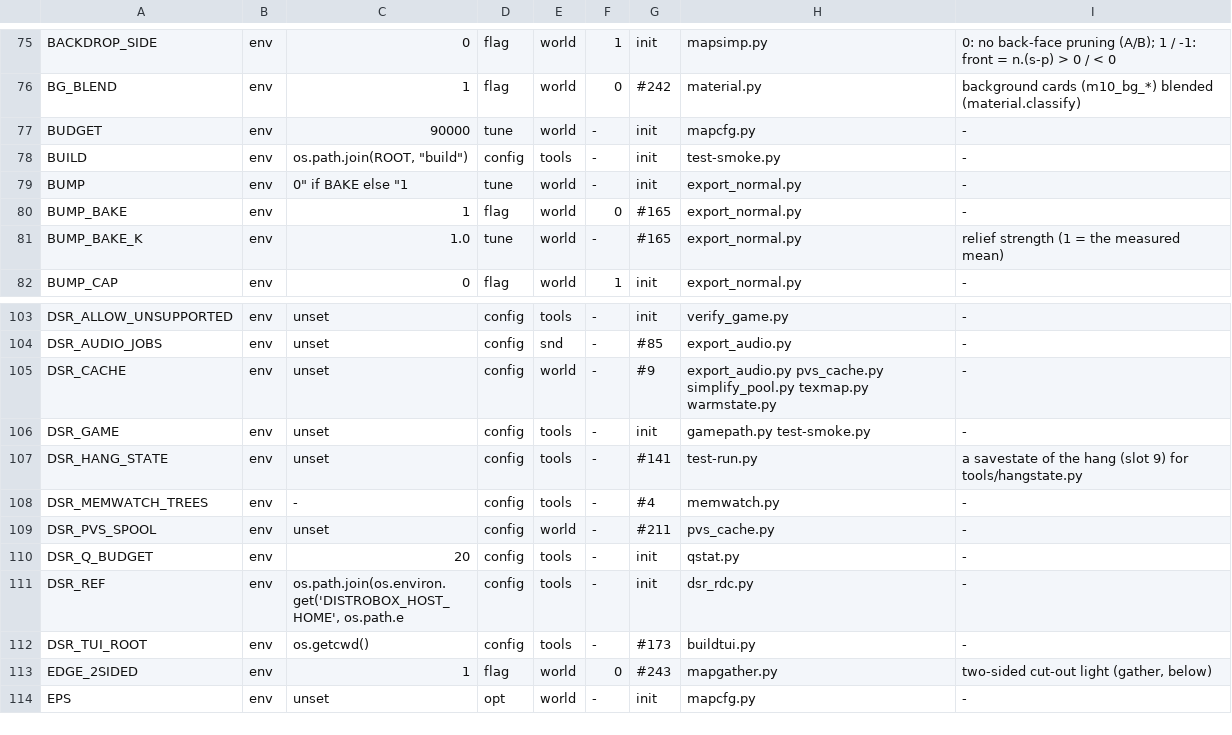
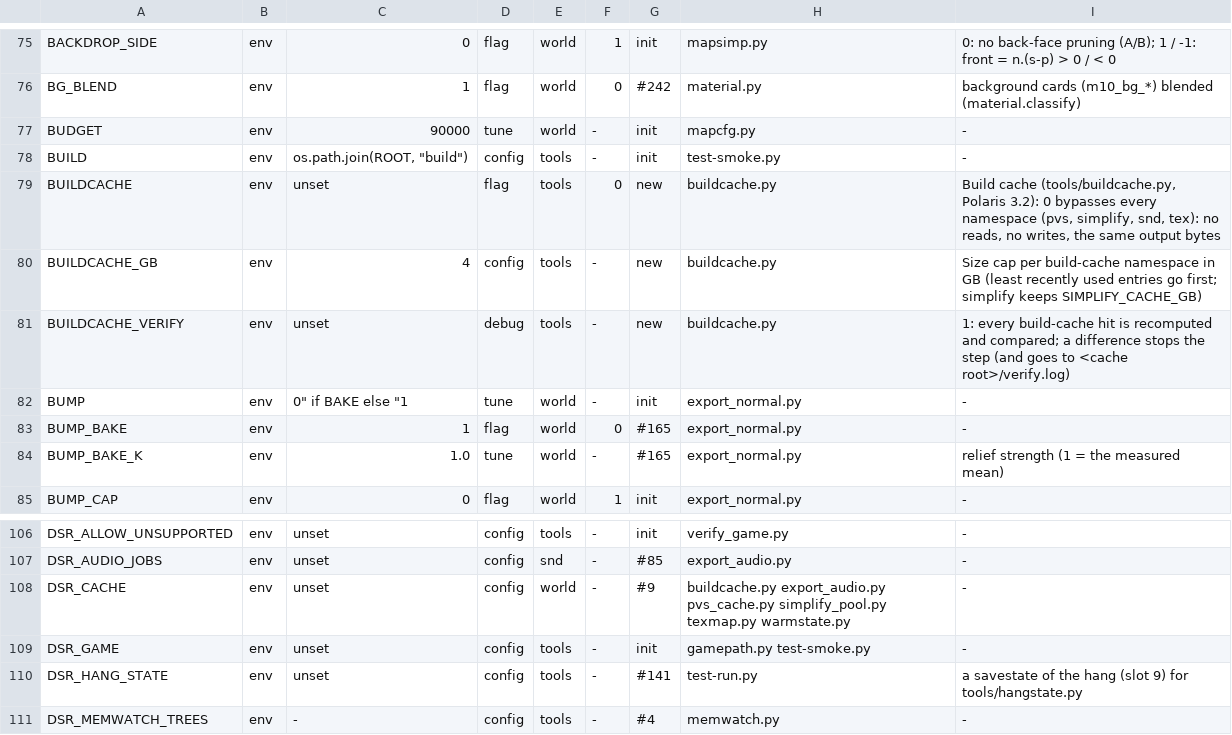
Before and after one commit to nekomancer01/DarkSoulsPS2, a TSV file: tools/switches.tsv, drawn as a sheet; only a part is shown, gaps mark what is left out; the shorter side is filled out with more unchanged rows.

```diff
--- a/tools/switches.tsv
+++ b/tools/switches.tsv
@@ -78,2 +78,5 @@ BUDGET	env	90000	tune	world	-	init	mapcfg.py	-
 BUILD	env	os.path.join(ROOT, "build")	config	tools	-	init	test-smoke.py	-
+BUILDCACHE	env	unset	flag	tools	0	new	buildcache.py	Build cache (tools/buildcache.py, Polaris 3.2): 0 bypasses every namespace (pvs, simplify, snd, tex): no reads, no writes, the same output bytes
+BUILDCACHE_GB	env	4	config	tools	-	new	buildcache.py	Size cap per build-cache namespace in GB (least recently used entries go first; simplify keeps SIMPLIFY_CACHE_GB)
+BUILDCACHE_VERIFY	env	unset	debug	tools	-	new	buildcache.py	1: every build-cache hit is recomputed and compared; a difference stops the step (and goes to <cache root>/verify.log)
 BUMP	env	0" if BAKE else "1	tune	world	-	init	export_normal.py	-
@@ -104,3 +107,3 @@ DSR_ALLOW_UNSUPPORTED	env	unset	config	tools	-	init	verify_game.py	-
 DSR_AUDIO_JOBS	env	unset	config	snd	-	#85	export_audio.py	-
-DSR_CACHE	env	unset	config	world	-	#9	export_audio.py pvs_cache.py simplify_pool.py texmap.py warmstate.py	-
+DSR_CACHE	env	unset	config	world	-	#9	buildcache.py export_audio.py pvs_cache.py simplify_pool.py texmap.py warmstate.py	-
 DSR_GAME	env	unset	config	tools	-	init	gamepath.py test-smoke.py	-
```
Also changed, not shown: 8 other files.
